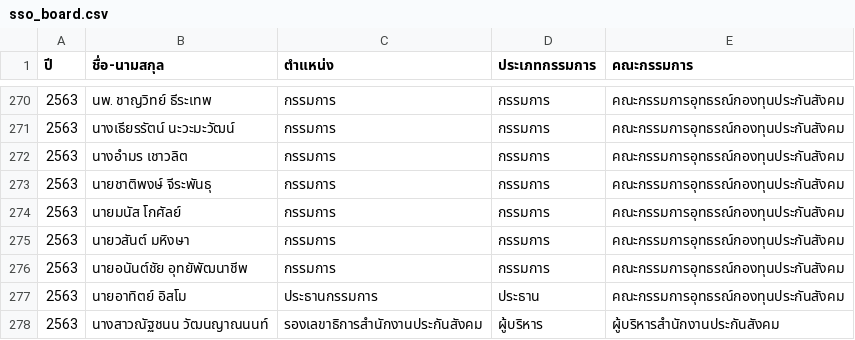
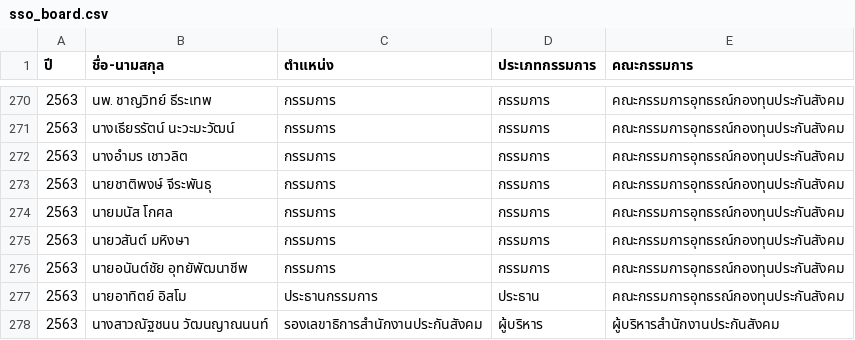
Before and after one commit to openthaithai/sso-board, a CSV file: public/sso_board.csv, drawn as a sheet; only a part is shown, gaps mark what is left out; the diff covers the shown part only.

```diff
--- a/public/sso_board.csv
+++ b/public/sso_board.csv
@@ -273,3 +273,3 @@
 2563,นายชาติพงษ์ จีระพันธุ,กรรมการ,กรรมการ,คณะกรรมการอุทธรณ์กองทุนประกันสังคม
-2563,นายมนัส โกศัลย์,กรรมการ,กรรมการ,คณะกรรมการอุทธรณ์กองทุนประกันสังคม
+2563,นายมนัส โกศล,กรรมการ,กรรมการ,คณะกรรมการอุทธรณ์กองทุนประกันสังคม
 2563,นายวสันต์ มหิงษา,กรรมการ,กรรมการ,คณะกรรมการอุทธรณ์กองทุนประกันสังคม
```
Also changed, not shown: 5 edited cells elsewhere in this file.
